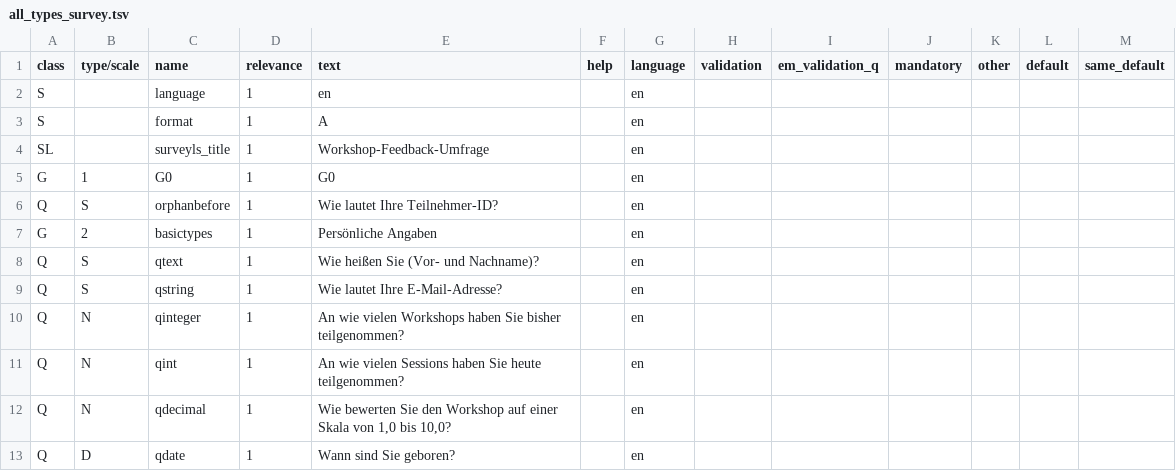
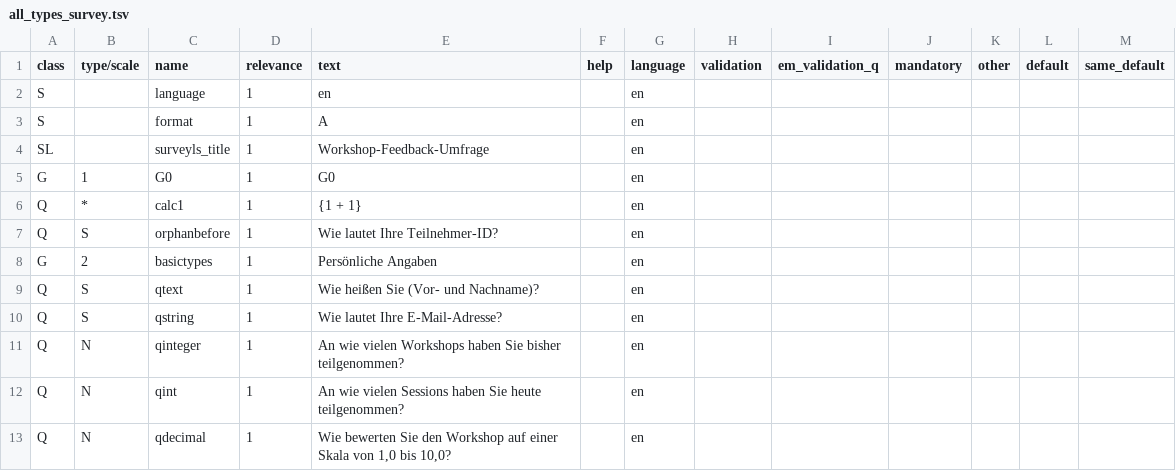
Before and after one commit to CorrelAid/xlsform2lstsv, a TSV file: docker_tests/integration/output/all_types_survey.tsv, drawn as a sheet; only a part is shown; the shorter side is filled out with more unchanged rows.

```diff
--- a/docker_tests/integration/output/all_types_survey.tsv
+++ b/docker_tests/integration/output/all_types_survey.tsv
@@ -5,2 +5,3 @@ SL		surveyls_title	1	Workshop-Feedback-Umfrage		en
 G	1	G0	1	G0		en						
+Q	*	calc1	1	{1 + 1}		en						
 Q	S	orphanbefore	1	Wie lautet Ihre Teilnehmer-ID?		en						
```
Also changed, not shown: docker_tests/integration/output/complex_xpath_survey.tsv, docker_tests/integration/output/testB.tsv, 12 other files.
